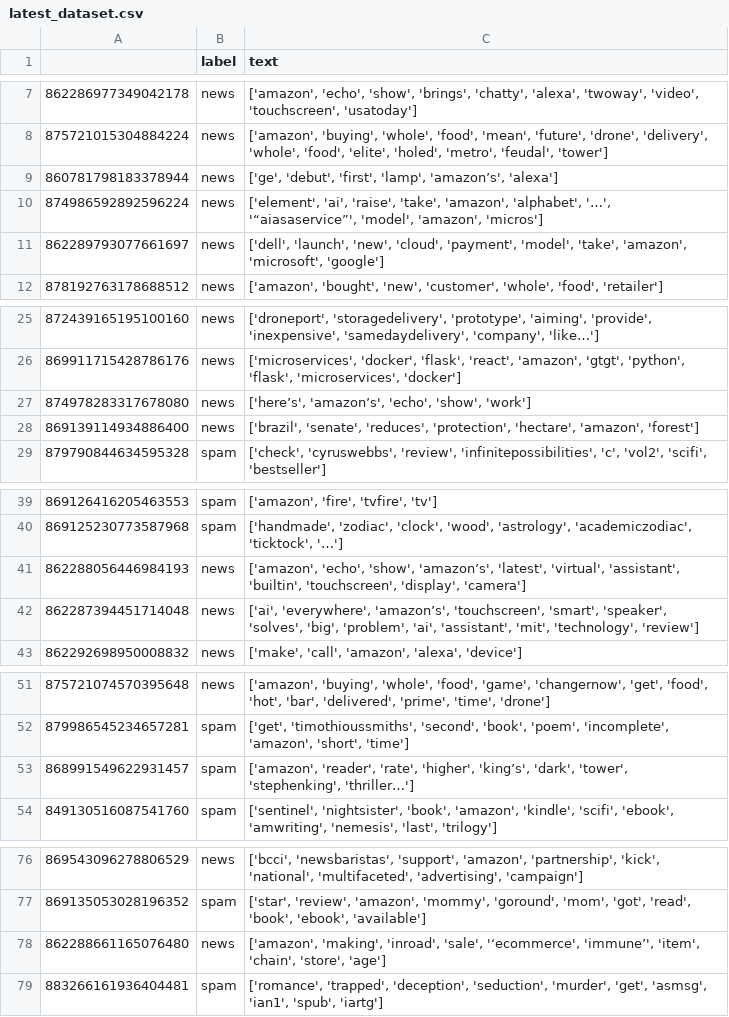
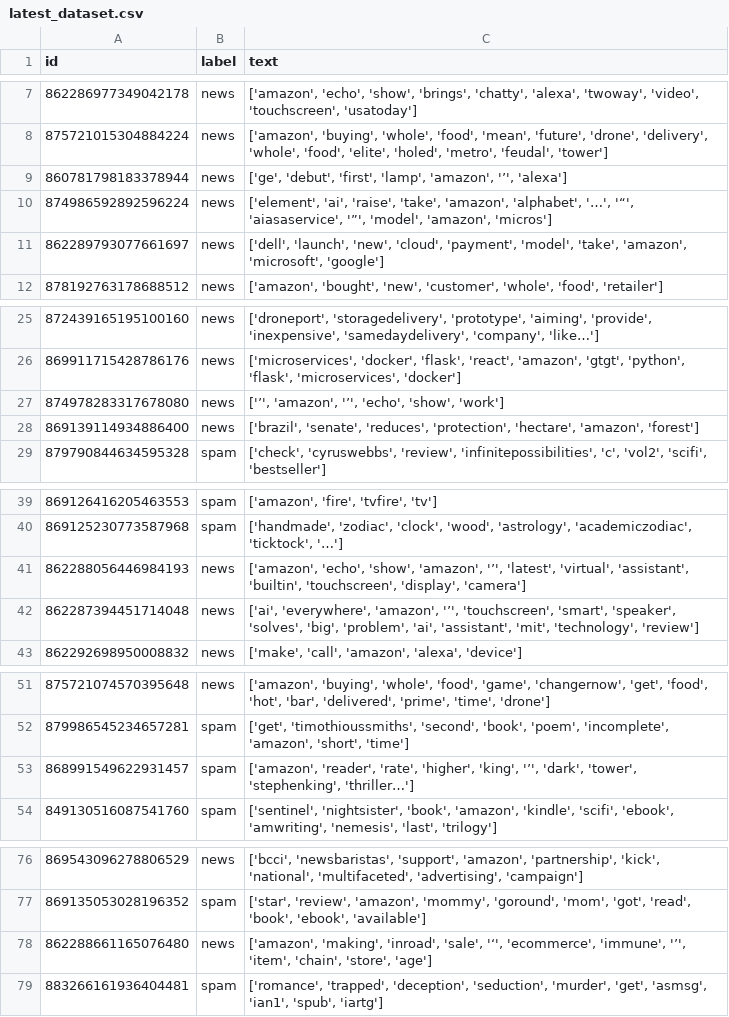
Before and after one commit to burningskies42/Twitter_Analytics, a CSV file: Python/twitter_filter/classifiers/words_as_features/latest_dataset.csv, drawn as a sheet; only a part is shown, gaps mark what is left out; the diff names each change by its address in the sheet, - before the commit and + after, or states it on an @@ line.

```diff
--- a/Python/twitter_filter/classifiers/words_as_features/latest_dataset.csv
+++ b/Python/twitter_filter/classifiers/words_as_features/latest_dataset.csv
-A1: (empty)
+A1: id
-C9 (text): …'first', 'lamp', 'amazon’s', 'alexa']
+C9 (text): …'first', 'lamp', 'amazon', '’', 'alexa']
-C10 (text): …'alphabet', '…', '“aiasaservice”', 'model', 'amazon',…
+C10 (text): …'alphabet', '…', '“', 'aiasaservice', '”', 'model', 'amazon',…
-C27 (text): ['here’s', 'amazon’s', 'echo', 'show', 'work']
+C27 (text): ['’', 'amazon', '’', 'echo', 'show', 'work']
-C41 (text): …'echo', 'show', 'amazon’s', 'latest', 'virtual',…
+C41 (text): …'echo', 'show', 'amazon', '’', 'latest', 'virtual',…
-C42 (text): ['ai', 'everywhere', 'amazon’s', 'touchscreen', 'smart',…
+C42 (text): ['ai', 'everywhere', 'amazon', '’', 'touchscreen', 'smart',…
-C53 (text): …'rate', 'higher', 'king’s', 'dark', 'tower',…
+C53 (text): …'rate', 'higher', 'king', '’', 'dark', 'tower',…
-C78 (text): …'inroad', 'sale', '‘ecommerce', 'immune’', 'item', 'chain',…
+C78 (text): …'inroad', 'sale', '‘', 'ecommerce', 'immune', '’', 'item', 'chain',…
```
Also changed, not shown: 26 other files.
